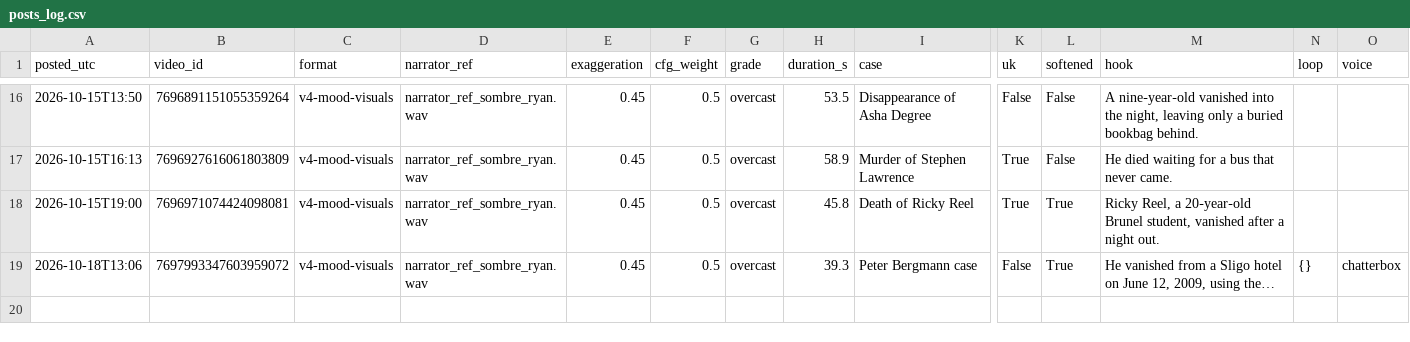
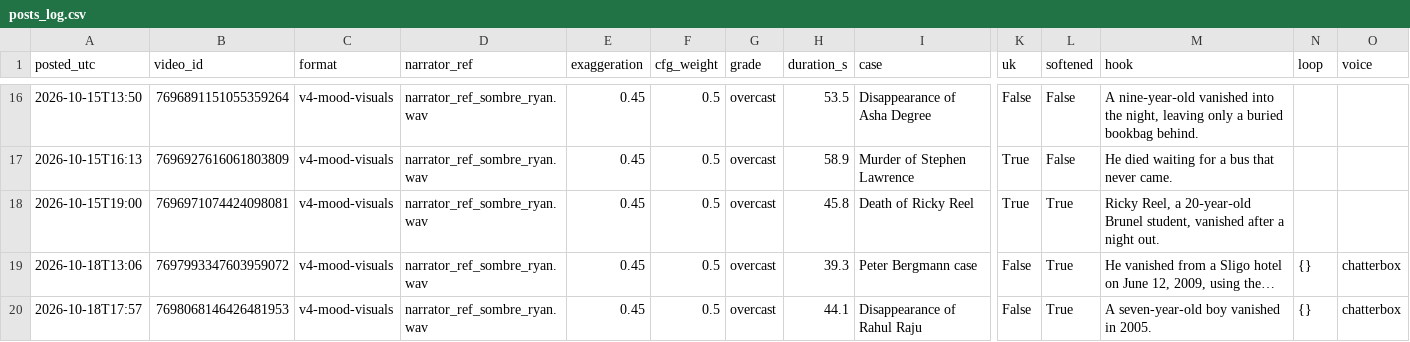
Before and after one commit to maxwilliamfoster-sys/youtube-automation, a CSV file: analytics/posts_log.csv, drawn as a sheet; only a part is shown, gaps mark what is left out; rows hold the shown columns only; the diff names each change by its address in the sheet, - before the commit and + after, or states it on an @@ line.

```diff
--- a/analytics/posts_log.csv
+++ b/analytics/posts_log.csv
+row 20: 2026-10-18T17:57 | 7698068146426481953 | v4-mood-visuals | narrator_ref_sombre_ryan.wav | 0.45 | 0.5 | overcast | 44.1 | Disappearance of Rahul Raju | False | True | A seven-year-old boy vanished in 2005. | {} | chatterbox
```
Also changed, not shown: 3 other files.
